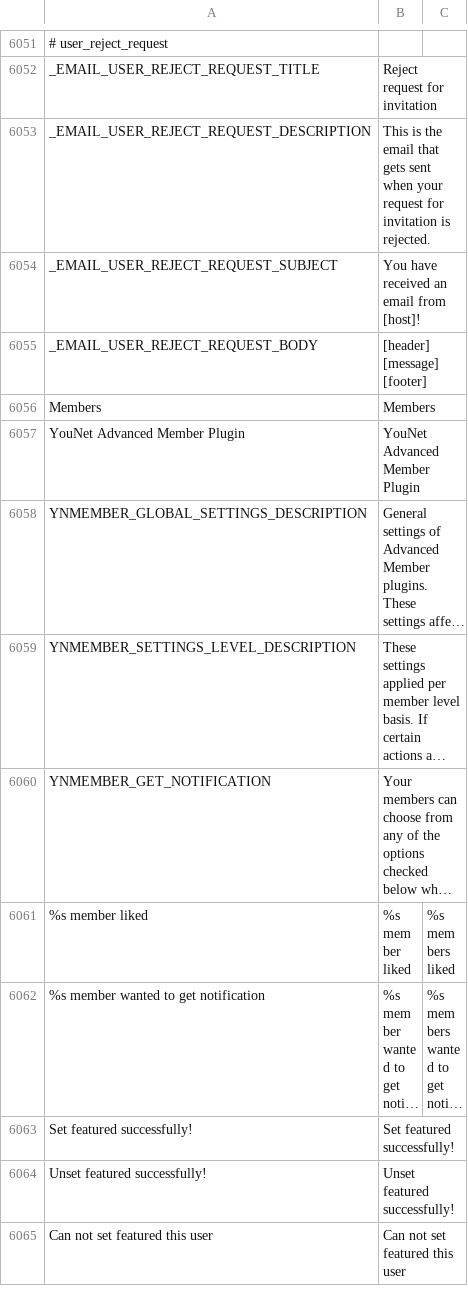
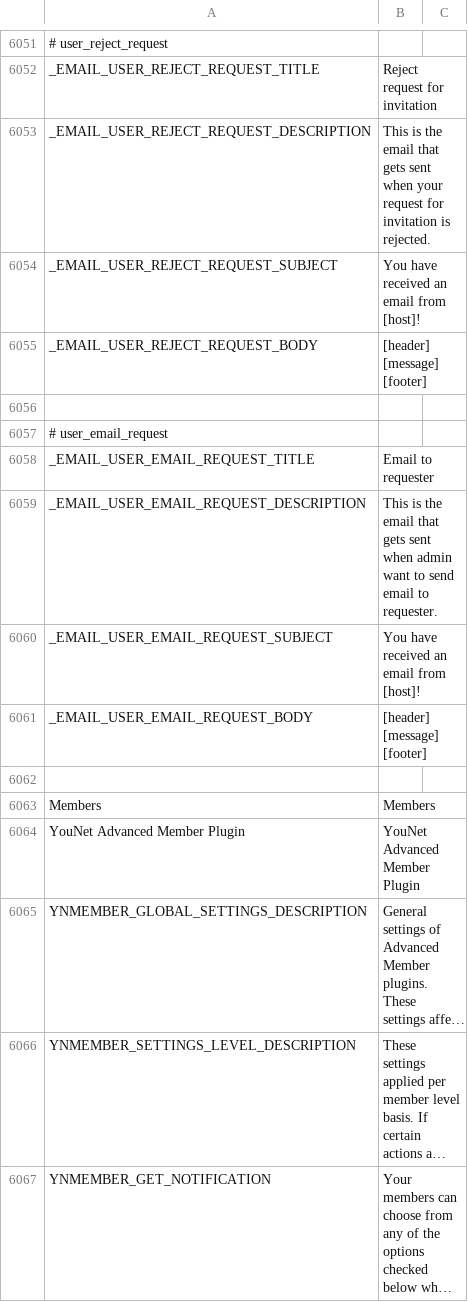
Before and after one commit to minh13488/tarfee, a CSV file: application/languages/en/custom.csv, drawn as a sheet; only a part is shown, gaps mark what is left out; the shorter side is filled out with more unchanged rows; long unchanged cells end in …; ↵ is a line break in a cell; the diff names each change by its address in the sheet, - before the commit and + after, or states it on an @@ line.

```diff
--- a/application/languages/en/custom.csv
+++ b/application/languages/en/custom.csv
+row 6056: (empty)
+row 6057: # user_email_request
+row 6058: _EMAIL_USER_EMAIL_REQUEST_TITLE | Email to requester
+row 6059: _EMAIL_USER_EMAIL_REQUEST_DESCRIPTION | This is the email that gets sent when admin want to send email to requester.
+row 6060: _EMAIL_USER_EMAIL_REQUEST_SUBJECT | You have received an email from [host]!
+row 6061: _EMAIL_USER_EMAIL_REQUEST_BODY | [header] ↵ [message] ↵ [footer]
+row 6062: (empty)
```
Also changed, not shown: 4 other files.
